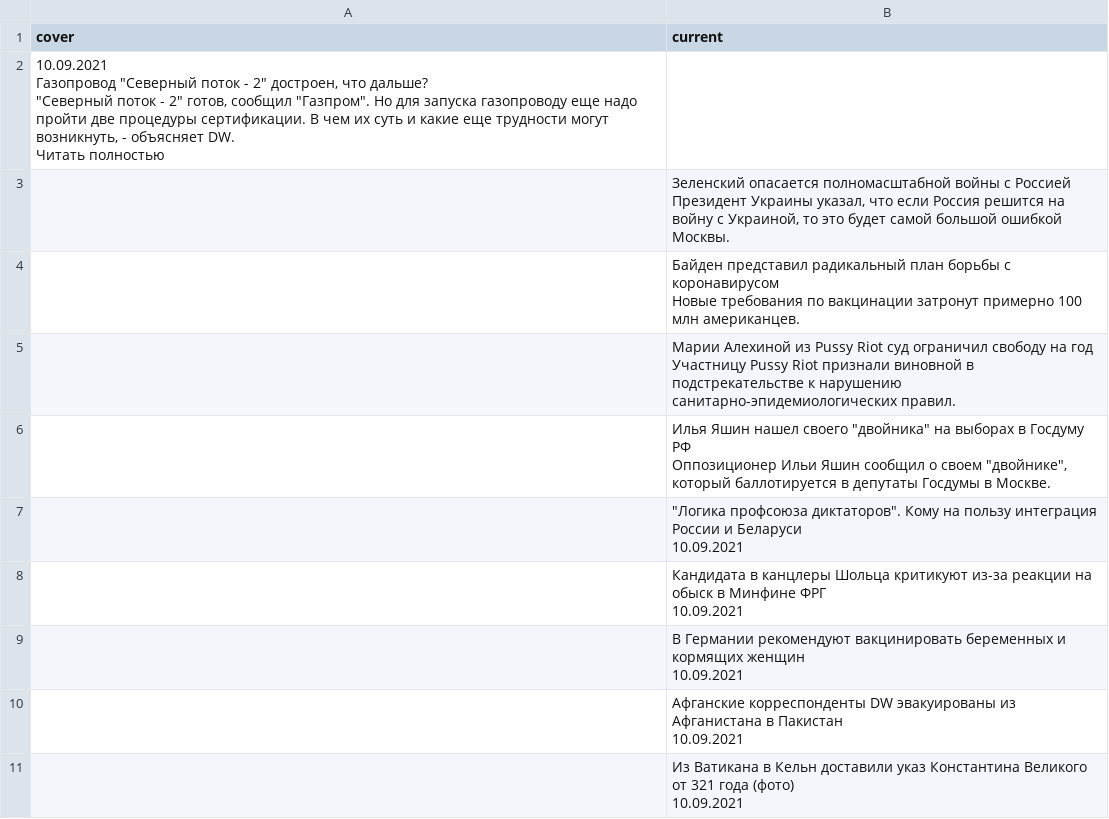
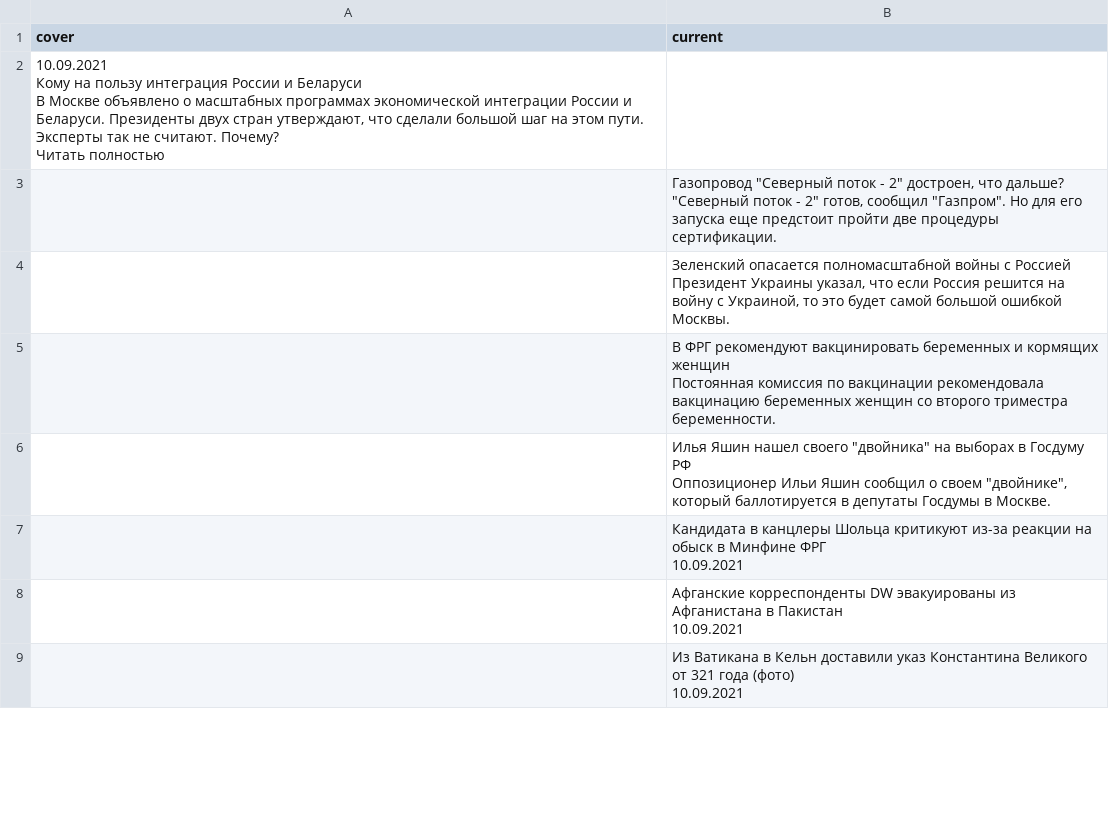
Before and after one commit to bujanowski/Scraping_DW_website, a CSV file: dw_rus_website.csv, drawn as a sheet; only a part is shown; the diff covers the shown part only.

```diff
--- a/dw_rus_website.csv
+++ b/dw_rus_website.csv
@@ -1,9 +1,12 @@
 cover,current
-"10.09.2021
-
-
-Газопровод ""Северный поток - 2"" достроен, что дальше?
-
-""Северный поток - 2"" готов, сообщил ""Газпром"". Но для запуска газопроводу еще надо пройти две процедуры сертификации. В чем их суть и какие еще трудности могут возникнуть, - объясняет DW. 
-Читать полностью",
+"10.09.2021
+
+
+Кому на пользу интеграция России и Беларуси
+
+В Москве объявлено о масштабных программах экономической интеграции России и Беларуси. Президенты двух стран утверждают, что сделали большой шаг на этом пути. Эксперты так не считают. Почему? 
+Читать полностью",
+,"Газопровод ""Северный поток - 2"" достроен, что дальше?
+
+""Северный поток - 2"" готов, сообщил ""Газпром"". Но для его запуска еще предстоит пройти две процедуры сертификации."
 ,"Зеленский опасается полномасштабной войны с Россией
@@ -11,8 +14,5 @@ cover,current
 Президент Украины указал, что если Россия решится на войну с Украиной, то это будет самой большой ошибкой Москвы."
-,"Байден представил радикальный план борьбы с коронавирусом
-
-Новые требования по вакцинации затронут примерно 100 млн американцев."
-,"Марии Алехиной из Pussy Riot суд ограничил свободу на год
-
-Участницу Pussy Riot признали виновной в подстрекательстве к нарушению санитарно-эпидемиологических правил."
+,"В ФРГ рекомендуют вакцинировать беременных и кормящих женщин
+
+Постоянная комиссия по вакцинации рекомендовала вакцинацию беременных женщин со второго триместра беременности."
 ,"Илья Яшин нашел своего ""двойника"" на выборах в Госдуму РФ
@@ -20,8 +20,4 @@ cover,current
 Оппозиционер Ильи Яшин сообщил о своем ""двойнике"", который баллотируется в депутаты Госдумы в Москве."
-,"""Логика профсоюза диктаторов"". Кому на пользу интеграция России и Беларуси
-10.09.2021"
 ,"Кандидата в канцлеры Шольца критикуют из-за реакции на обыск в Минфине ФРГ
 10.09.2021"
-,"В Германии рекомендуют вакцинировать беременных и кормящих женщин
-10.09.2021"
 ,"Афганские корреспонденты DW эвакуированы из Афганистана в Пакистан
```
Also changed, not shown: 2 added rows and 1 edited cell elsewhere in this file.
